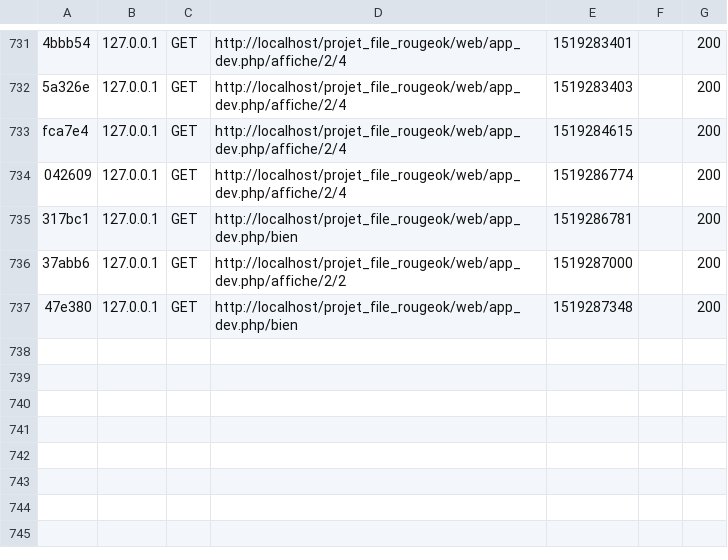
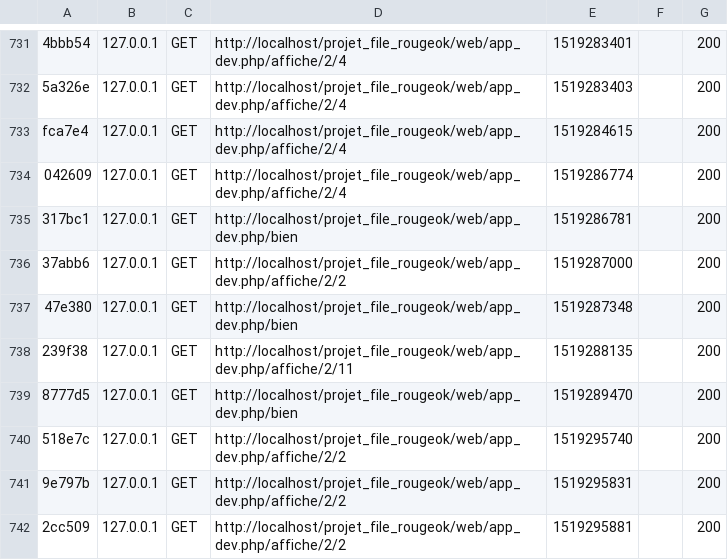
Before and after one commit to cheikhgueye/projet_file_rougeok, a CSV file: var/cache/dev/profiler/index.csv, drawn as a sheet; only a part is shown, gaps mark what is left out; the diff names each change by its address in the sheet, - before the commit and + after, or states it on an @@ line.

```diff
--- a/var/cache/dev/profiler/index.csv
+++ b/var/cache/dev/profiler/index.csv
+row 738: 239f38 | 127.0.0.1 | GET | http://localhost/projet_file_rougeok/web/app_dev.php/affiche/2/11 | 1519288135 |  | 200
+row 739: 8777d5 | 127.0.0.1 | GET | http://localhost/projet_file_rougeok/web/app_dev.php/bien | 1519289470 |  | 200
+row 740: 518e7c | 127.0.0.1 | GET | http://localhost/projet_file_rougeok/web/app_dev.php/affiche/2/2 | 1519295740 |  | 200
+row 741: 9e797b | 127.0.0.1 | GET | http://localhost/projet_file_rougeok/web/app_dev.php/affiche/2/2 | 1519295831 |  | 200
+row 742: 2cc509 | 127.0.0.1 | GET | http://localhost/projet_file_rougeok/web/app_dev.php/affiche/2/2 | 1519295881 |  | 200
```
Also changed, not shown: 10 other files.
